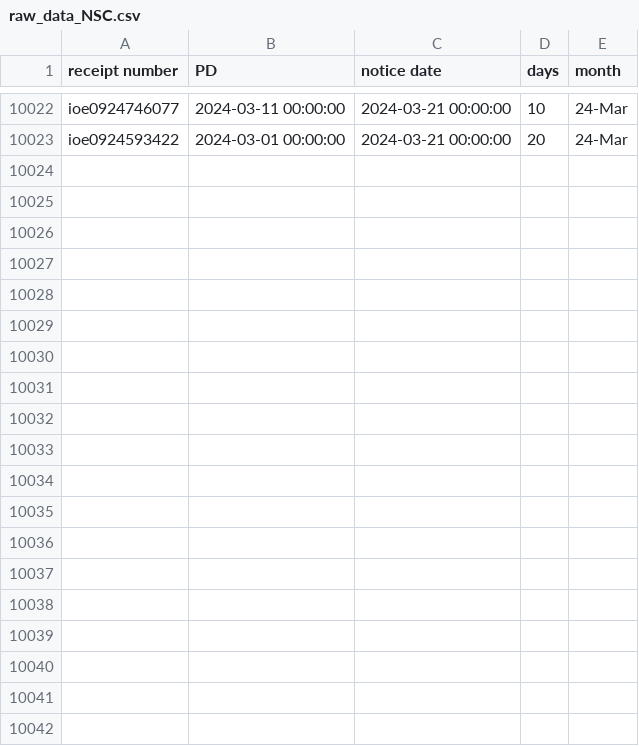
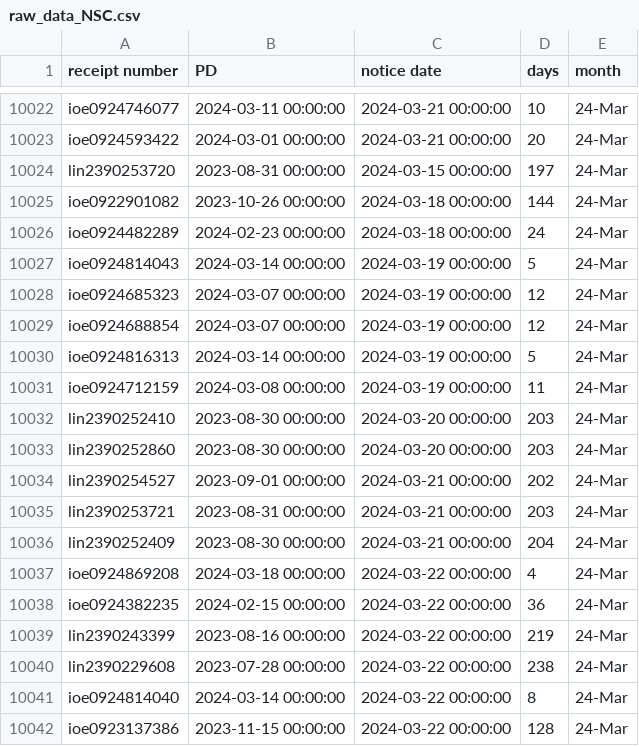
Before and after one commit to happy-fish-01/National_interest_waiver_waittime, a CSV file: raw_data_NSC.csv, drawn as a sheet; only a part is shown, gaps mark what is left out; the diff covers the shown part only.

```diff
--- a/raw_data_NSC.csv
+++ b/raw_data_NSC.csv
@@ -10023 +10023,20 @@ ioe0924746077,2024-03-11 00:00:00,2024-03-21 00:00:00,10,24-Mar
 ioe0924593422,2024-03-01 00:00:00,2024-03-21 00:00:00,20,24-Mar
+lin2390253720,2023-08-31 00:00:00,2024-03-15 00:00:00,197,24-Mar
+ioe0922901082,2023-10-26 00:00:00,2024-03-18 00:00:00,144,24-Mar
+ioe0924482289,2024-02-23 00:00:00,2024-03-18 00:00:00,24,24-Mar
+ioe0924814043,2024-03-14 00:00:00,2024-03-19 00:00:00,5,24-Mar
+ioe0924685323,2024-03-07 00:00:00,2024-03-19 00:00:00,12,24-Mar
+ioe0924688854,2024-03-07 00:00:00,2024-03-19 00:00:00,12,24-Mar
+ioe0924816313,2024-03-14 00:00:00,2024-03-19 00:00:00,5,24-Mar
+ioe0924712159,2024-03-08 00:00:00,2024-03-19 00:00:00,11,24-Mar
+lin2390252410,2023-08-30 00:00:00,2024-03-20 00:00:00,203,24-Mar
+lin2390252860,2023-08-30 00:00:00,2024-03-20 00:00:00,203,24-Mar
+lin2390254527,2023-09-01 00:00:00,2024-03-21 00:00:00,202,24-Mar
+lin2390253721,2023-08-31 00:00:00,2024-03-21 00:00:00,203,24-Mar
+lin2390252409,2023-08-30 00:00:00,2024-03-21 00:00:00,204,24-Mar
+ioe0924869208,2024-03-18 00:00:00,2024-03-22 00:00:00,4,24-Mar
+ioe0924382235,2024-02-15 00:00:00,2024-03-22 00:00:00,36,24-Mar
+lin2390243399,2023-08-16 00:00:00,2024-03-22 00:00:00,219,24-Mar
+lin2390229608,2023-07-28 00:00:00,2024-03-22 00:00:00,238,24-Mar
+ioe0924814040,2024-03-14 00:00:00,2024-03-22 00:00:00,8,24-Mar
+ioe0923137386,2023-11-15 00:00:00,2024-03-22 00:00:00,128,24-Mar
```
Also changed, not shown: 17 added rows elsewhere in this file, raw_data_TSC.csv, 3 other files.
